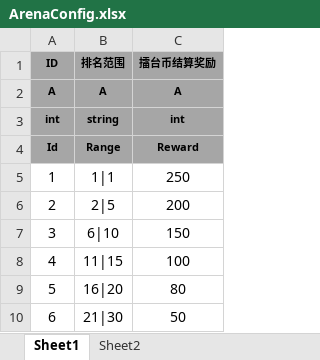
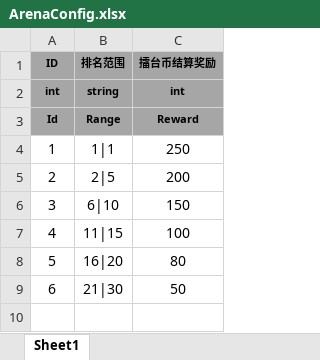
Before and after one commit to xsheen7/QarthFramework, an Excel workbook: Product/TableSources/ArenaConfig.xlsx, sheet Sheet1, drawn as a sheet; values as stored, in another font and other column widths than the file's, no borders; the diff names each change by its address in the sheet, - before the commit and + after, or states it on an @@ line.

```diff
--- a/Product/TableSources/ArenaConfig.xlsx (sheet Sheet1)
+++ b/Product/TableSources/ArenaConfig.xlsx (sheet Sheet1)
-sheet tab: Sheet2
-row 2: A | A | A
```
Also changed, not shown: 22 other files.
